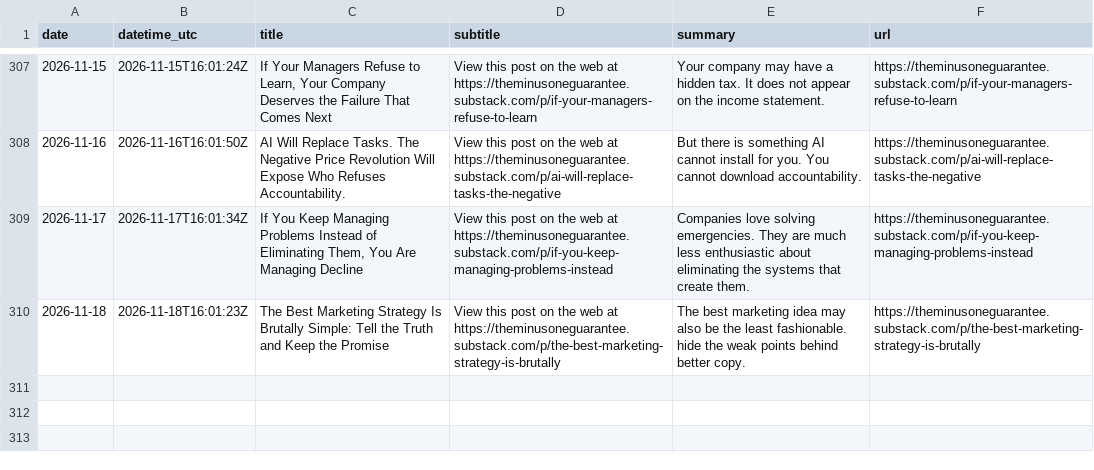
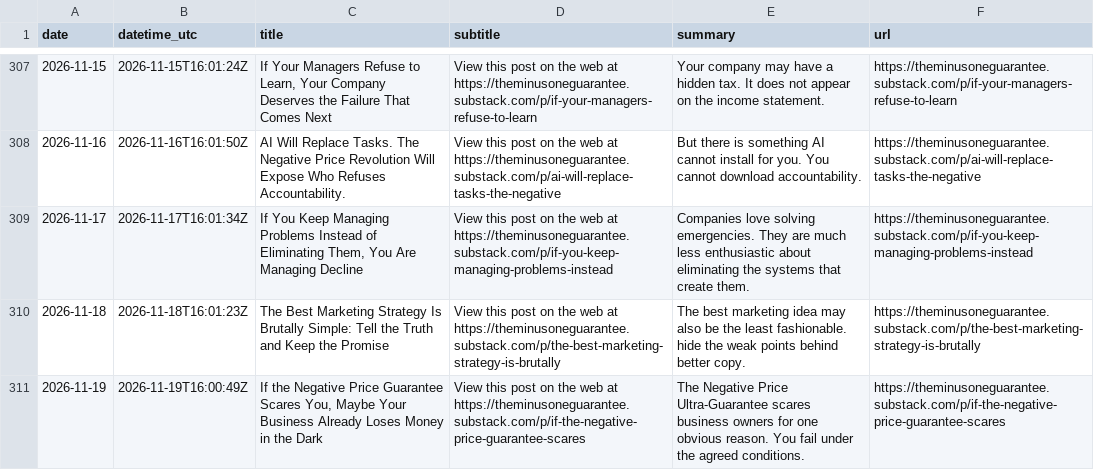
Before and after one commit to massimilianobanini/theminusoneguarantee-sitemap, a CSV file: articles.csv, drawn as a sheet; only a part is shown, gaps mark what is left out.

Commit message:
Update The -1 Guarantee archive through 2026-11-19

```diff
--- a/articles.csv
+++ b/articles.csv
@@ -310 +310,2 @@
 2026-11-18,2026-11-18T16:01:23Z,The Best Marketing Strategy Is Brutally Simple: Tell the Truth and Keep the Promise,View this post on the web at https://theminusoneguarantee.substack.com/p/the-best-marketing-strategy-is-brutally,The best marketing idea may also be the least fashionable. hide the weak points behind better copy.,https://theminusoneguarantee.substack.com/p/the-best-marketing-strategy-is-brutally
+2026-11-19,2026-11-19T16:00:49Z,"If the Negative Price Guarantee Scares You, Maybe Your Business Already Loses Money in the Dark",View this post on the web at https://theminusoneguarantee.substack.com/p/if-the-negative-price-guarantee-scares,The Negative Price Ultra-Guarantee scares business owners for one obvious reason. You fail under the agreed conditions.,https://theminusoneguarantee.substack.com/p/if-the-negative-price-guarantee-scares
```
Also changed, not shown: 10 other files.
